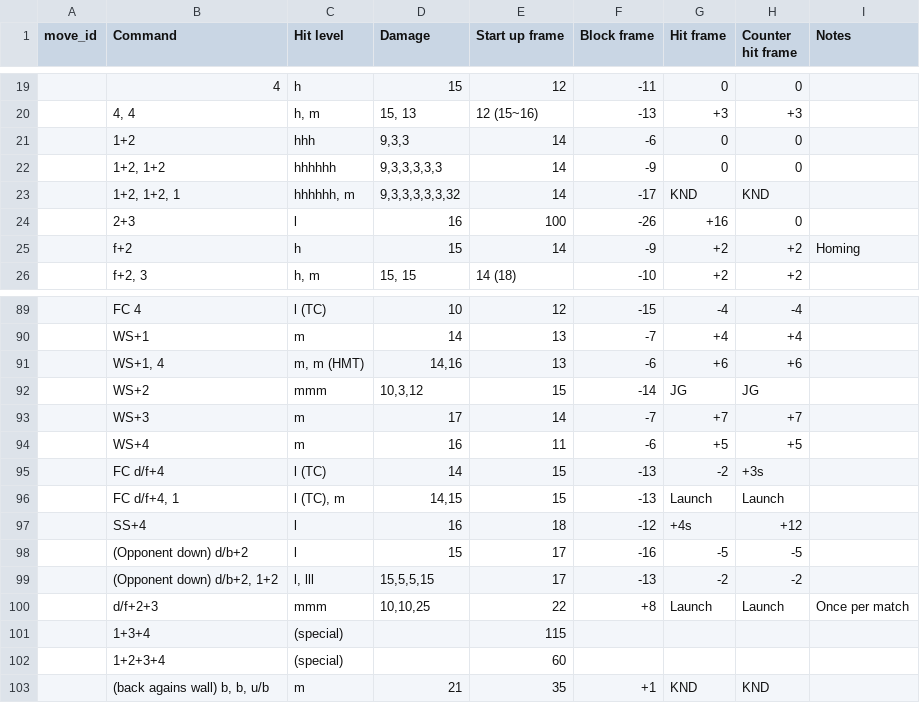
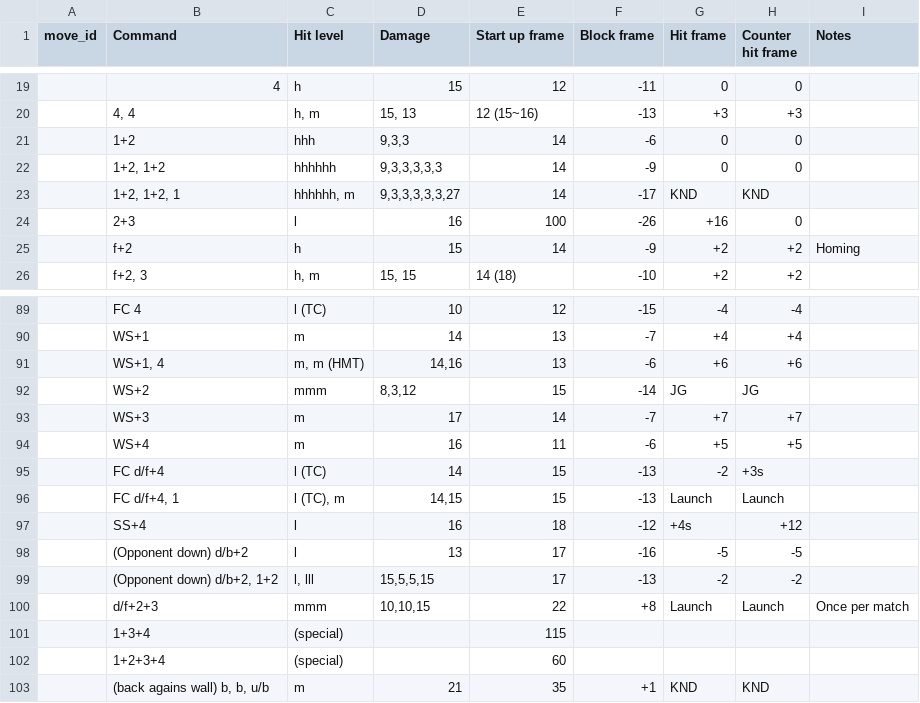
Before and after one commit to dcep93/TekkenBot, a CSV file: src/database/leroy.csv, drawn as a sheet; only a part is shown, gaps mark what is left out; the diff covers the shown part only.

```diff
--- a/src/database/leroy.csv
+++ b/src/database/leroy.csv
@@ -22,3 +22,3 @@ move_id	Command	Hit level	Damage	Start up frame	Block frame	Hit frame	Counter hi
 ""	1+2, 1+2	hhhhhh	9,3,3,3,3,3	14	-9	0	0	
-""	1+2, 1+2, 1	hhhhhh, m	9,3,3,3,3,3,32	14	-17	KND	KND	
+""	1+2, 1+2, 1	hhhhhh, m	9,3,3,3,3,3,27	14	-17	KND	KND	
 ""	2+3	l	16	100	-26	+16	0	
@@ -91,3 +91,3 @@ move_id	Command	Hit level	Damage	Start up frame	Block frame	Hit frame	Counter hi
 ""	WS+1, 4	m, m (HMT)	14,16	13	-6	+6	+6	
-""	WS+2	mmm	10,3,12	15	-14	JG	JG	
+""	WS+2	mmm	8,3,12	15	-14	JG	JG	
 ""	WS+3	m	17	14	-7	+7	+7	
@@ -97,5 +97,5 @@ move_id	Command	Hit level	Damage	Start up frame	Block frame	Hit frame	Counter hi
 ""	SS+4	l	16	18	-12	+4s	+12	
-""	(Opponent down) d/b+2	l	15	17	-16	-5	-5	
+""	(Opponent down) d/b+2	l	13	17	-16	-5	-5	
 ""	(Opponent down) d/b+2, 1+2	l, lll	15,5,5,15	17	-13	-2	-2	
-""	d/f+2+3	mmm	10,10,25	22	+8	Launch	Launch	Once per match
+""	d/f+2+3	mmm	10,10,15	22	+8	Launch	Launch	Once per match
 ""	1+3+4	(special)		115				
```
Also changed, not shown: 16 edited cells elsewhere in this file.
